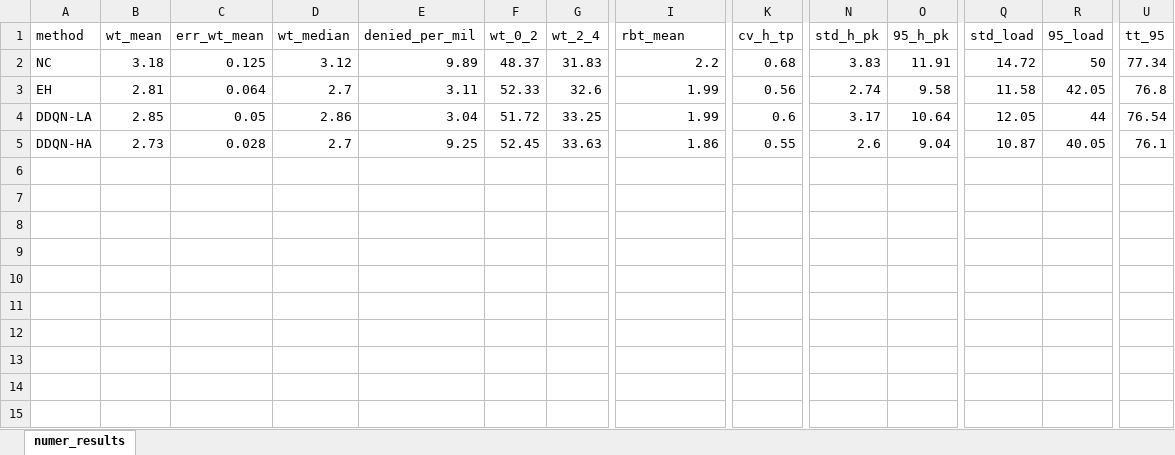
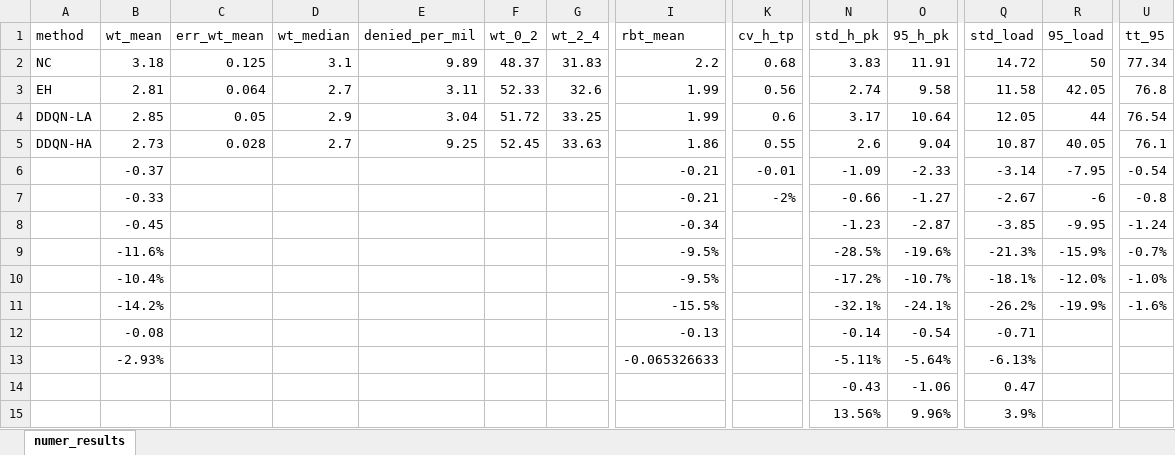
Before and after one commit to joerovar/transit-centric-smart-mobility-system, an Excel workbook: src/04_SIMULATION/out/compare/benchmark/numer_results.xlsx, sheet numer_results, drawn as a sheet; only a part is shown, gaps mark what is left out; values as stored, in another font and other column widths than the file's, no borders; rows hold the shown columns only; the diff names each change by its address in the sheet, - before the commit and + after, or states it on an @@ line.

Commit message:
finalize results

```diff
--- a/src/04_SIMULATION/out/compare/benchmark/numer_results.xlsx (sheet numer_results)
+++ b/src/04_SIMULATION/out/compare/benchmark/numer_results.xlsx (sheet numer_results)
-D2 (wt_median): 3.12
+D2 (wt_median): 3.1
-D4 (wt_median): 2.86
+D4 (wt_median): 2.9
+row 6:  | -0.37 |  |  |  |  |  | -0.21 | -0.01 | -1.09 | -2.33 | -3.14 | -7.95 | -0.54
+row 7:  | -0.33 |  |  |  |  |  | -0.21 | -2% | -0.66 | -1.27 | -2.67 | -6 | -0.8
+row 8:  | -0.45 |  |  |  |  |  | -0.34 |  | -1.23 | -2.87 | -3.85 | -9.95 | -1.24
+row 9:  | -11.6% |  |  |  |  |  | -9.5% |  | -28.5% | -19.6% | -21.3% | -15.9% | -0.7%
+row 10:  | -10.4% |  |  |  |  |  | -9.5% |  | -17.2% | -10.7% | -18.1% | -12.0% | -1.0%
+row 11:  | -14.2% |  |  |  |  |  | -15.5% |  | -32.1% | -24.1% | -26.2% | -19.9% | -1.6%
+row 12:  | -0.08 |  |  |  |  |  | -0.13 |  | -0.14 | -0.54 | -0.71
+row 13:  | -2.93% |  |  |  |  |  | -0.065326633 |  | -5.11% | -5.64% | -6.13%
+row 14:  |  |  |  |  |  |  |  |  | -0.43 | -1.06 | 0.47
+row 15:  |  |  |  |  |  |  |  |  | 13.56% | 9.96% | 3.9%
```
Also changed, not shown: 4 other files.
